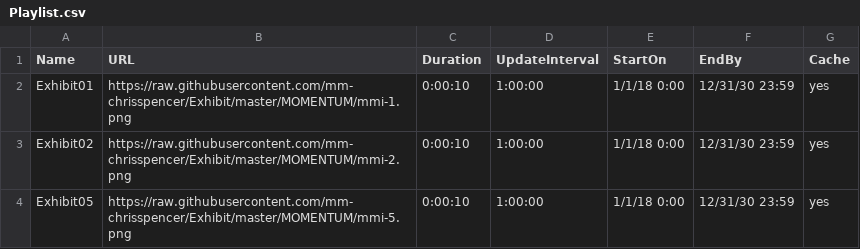
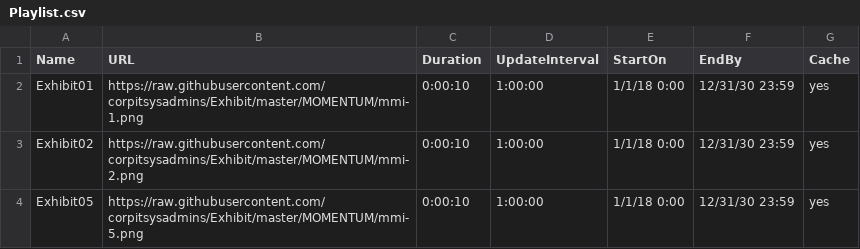
Before and after one commit to corpitsysadmins/Exhibit, a CSV file: MOMENTUM/Playlist.csv, drawn as a sheet.

Commit message:
Update Playlist.csv

```diff
--- a/MOMENTUM/Playlist.csv
+++ b/MOMENTUM/Playlist.csv
@@ -1,4 +1,4 @@
 Name,URL,Duration,UpdateInterval,StartOn,EndBy,Cache
-Exhibit01,https://raw.githubusercontent.com/mm-chrisspencer/Exhibit/master/MOMENTUM/mmi-1.png,0:00:10,1:00:00,1/1/18 0:00,12/31/30 23:59,yes
-Exhibit02,https://raw.githubusercontent.com/mm-chrisspencer/Exhibit/master/MOMENTUM/mmi-2.png,0:00:10,1:00:00,1/1/18 0:00,12/31/30 23:59,yes
-Exhibit05,https://raw.githubusercontent.com/mm-chrisspencer/Exhibit/master/MOMENTUM/mmi-5.png,0:00:10,1:00:00,1/1/18 0:00,12/31/30 23:59,yes
+Exhibit01,https://raw.githubusercontent.com/corpitsysadmins/Exhibit/master/MOMENTUM/mmi-1.png,0:00:10,1:00:00,1/1/18 0:00,12/31/30 23:59,yes
+Exhibit02,https://raw.githubusercontent.com/corpitsysadmins/Exhibit/master/MOMENTUM/mmi-2.png,0:00:10,1:00:00,1/1/18 0:00,12/31/30 23:59,yes
+Exhibit05,https://raw.githubusercontent.com/corpitsysadmins/Exhibit/master/MOMENTUM/mmi-5.png,0:00:10,1:00:00,1/1/18 0:00,12/31/30 23:59,yes
```
